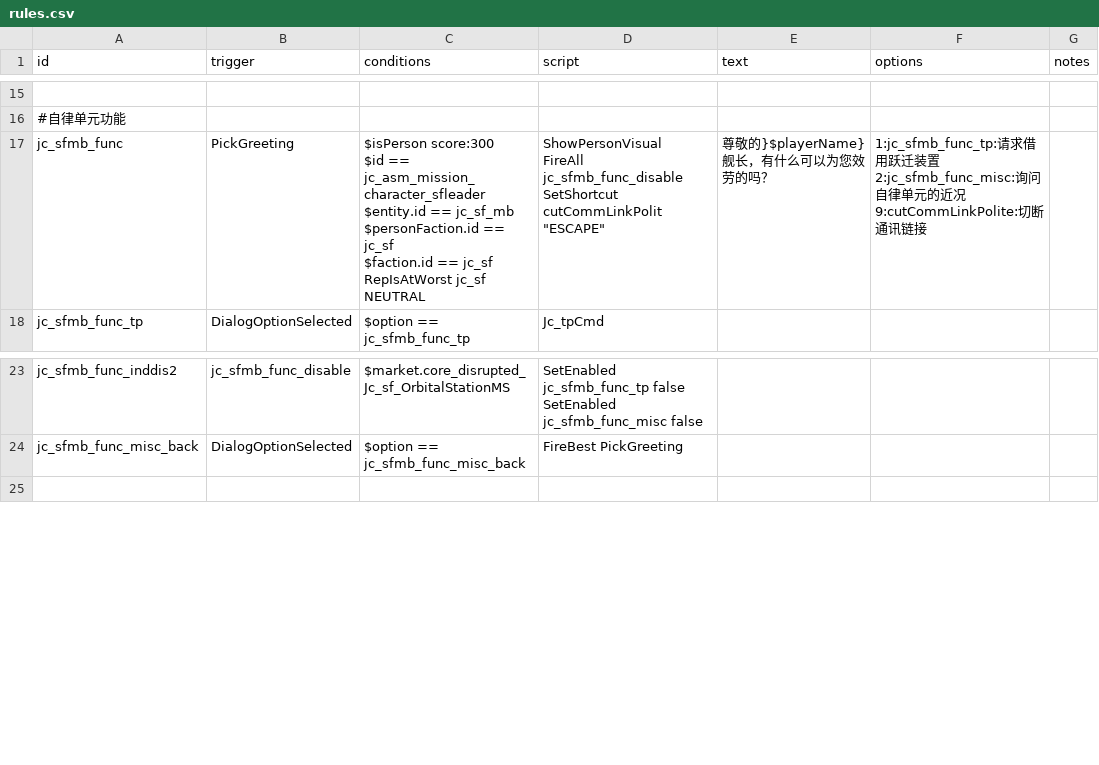
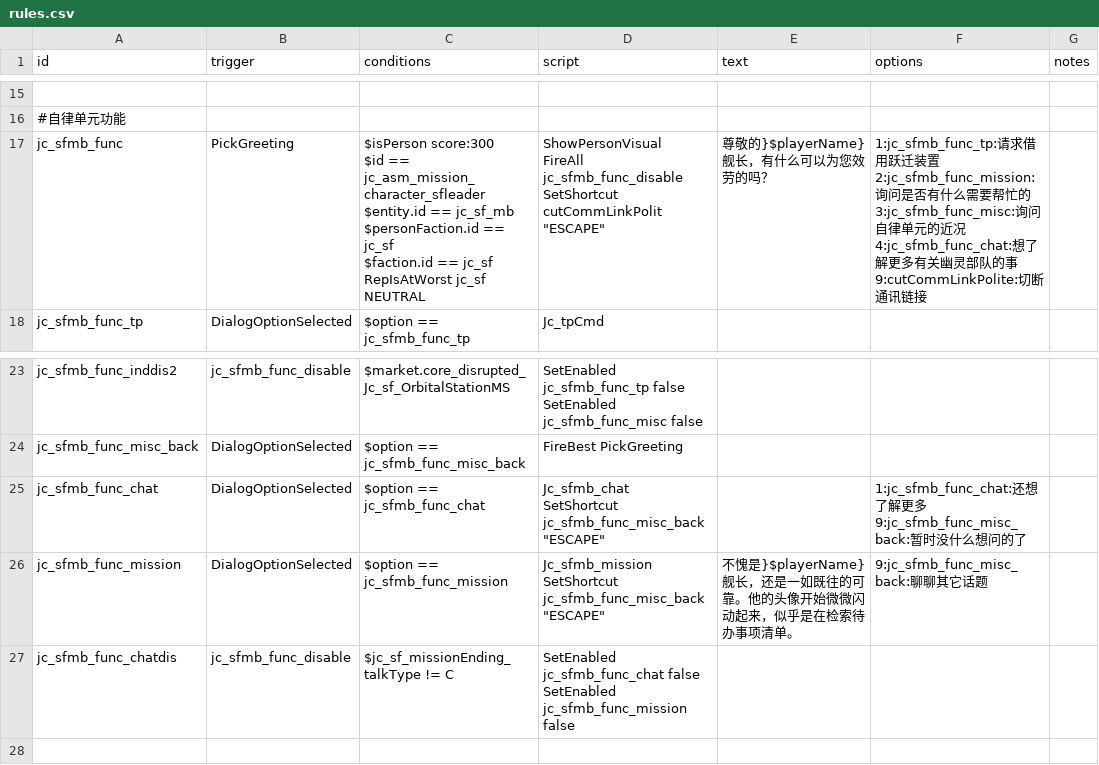
Before and after one commit to JCan2233/SF, a CSV file: data/campaign/rules.csv, drawn as a sheet; only a part is shown, gaps mark what is left out; ↵ is a line break in a cell; the diff names each change by its address in the sheet, - before the commit and + after, or states it on an @@ line.

Commit message:
update rules

```diff
--- a/data/campaign/rules.csv
+++ b/data/campaign/rules.csv
-F17 (options): …置 ↵ 2:jc_sfmb_func_misc:询问自律单元的近况 ↵ 9:cutCommLinkPolite:…
+F17 (options): …置 ↵ 2:jc_sfmb_func_mission:询问是否有什么需要帮忙的 ↵ 3:jc_sfmb_func_misc:询问自律单元的近况 ↵ 4:jc_sfmb_func_chat:想了解更多有关幽灵部队的事 ↵ 9:cutCommLinkPolite:…
+row 25: jc_sfmb_func_chat | DialogOptionSelected | $option == jc_sfmb_func_chat | Jc_sfmb_chat ↵ SetShortcut jc_sfmb_func_misc_back "ESCAPE" |  | 1:jc_sfmb_func_chat:还想了解更多 ↵ 9:jc_sfmb_func_misc_back:暂时没什么想问的了
+row 26: jc_sfmb_func_mission | DialogOptionSelected | $option == jc_sfmb_func_mission | Jc_sfmb_mission ↵ SetShortcut jc_sfmb_func_misc_back "ESCAPE" | 不愧是}$playerName}舰长，还是一如既往的可靠。他的头像开始微微闪动起来，似乎是在检索待办事项清单。 | 9:jc_sfmb_func_misc_back:聊聊其它话题
+row 27: jc_sfmb_func_chatdis | jc_sfmb_func_disable | $jc_sf_missionEnding_talkType != C | SetEnabled jc_sfmb_func_chat false ↵ SetEnabled jc_sfmb_func_mission false
```
Also changed, not shown: 2 other files.
